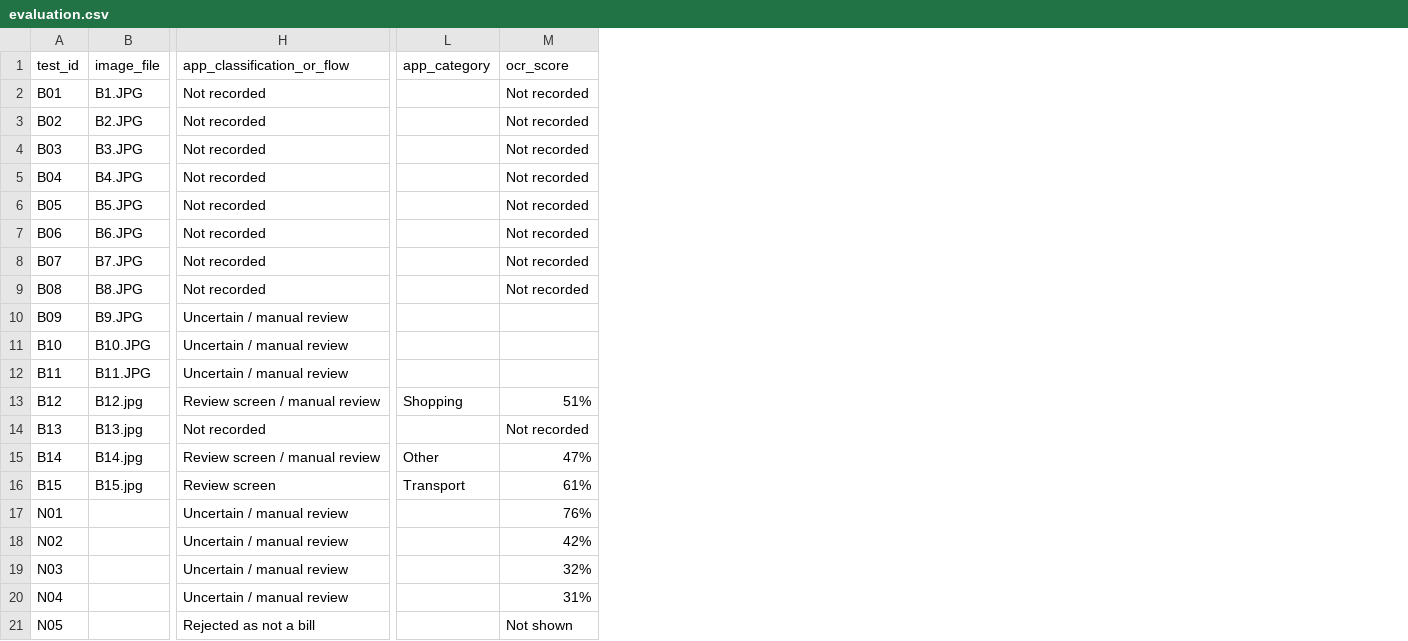
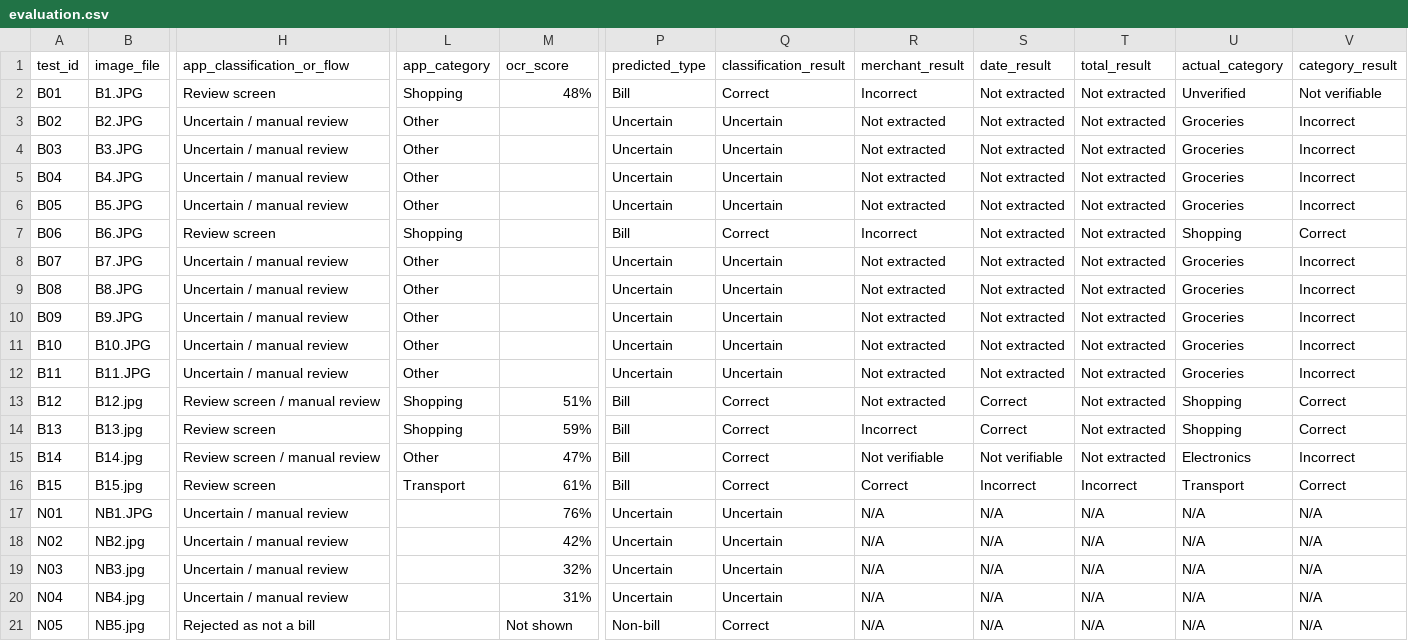
Before and after one commit to jagadeeshsys/bill-snap, a CSV file: ml-evaluation/results/evaluation.csv, drawn as a sheet; only a part is shown, gaps mark what is left out; the diff covers the shown part only; the diff names each change by its address in the sheet, - before the commit and + after, or states it on an @@ line.

```diff
--- a/ml-evaluation/results/evaluation.csv
+++ b/ml-evaluation/results/evaluation.csv
+column P (predicted_type), rows 2-21: Bill | Uncertain | Uncertain | Uncertain | Uncertain | Bill | Uncertain | Uncertain | Uncertain | Uncertain | Uncertain | Bill | Bill | Bill | Bill | Uncertain | Uncertain | Uncertain | Uncertain | Non-bill
+column Q (classification_result), rows 2-21: Correct | Uncertain | Uncertain | Uncertain | Uncertain | Correct | Uncertain | Uncertain | Uncertain | Uncertain | Uncertain | Correct | Correct | Correct | Correct | Uncertain | Uncertain | Uncertain | Uncertain | Correct
+column R (merchant_result), rows 2-21: Incorrect | Not extracted | Not extracted | Not extracted | Not extracted | Incorrect | Not extracted | Not extracted | Not extracted | Not extracted | Not extracted | Not extracted | Incorrect | Not verifiable | Correct | N/A | N/A | N/A | N/A | N/A
+column S (date_result), rows 2-21: Not extracted | Not extracted | Not extracted | Not extracted | Not extracted | Not extracted | Not extracted | Not extracted | Not extracted | Not extracted | Not extracted | Correct | Correct | Not verifiable | Incorrect | N/A | N/A | N/A | N/A | N/A
+column T (total_result), rows 2-21: Not extracted | Not extracted | Not extracted | Not extracted | Not extracted | Not extracted | Not extracted | Not extracted | Not extracted | Not extracted | Not extracted | Not extracted | Not extracted | Not extracted | Incorrect | N/A | N/A | N/A | N/A | N/A
+column U (actual_category), rows 2-21: Unverified | Groceries | Groceries | Groceries | Groceries | Shopping | Groceries | Groceries | Groceries | Groceries | Groceries | Shopping | Shopping | Electronics | Transport | N/A | N/A | N/A | N/A | N/A
+column V (category_result), rows 2-21: Not verifiable | Incorrect | Incorrect | Incorrect | Incorrect | Correct | Incorrect | Incorrect | Incorrect | Incorrect | Incorrect | Correct | Correct | Incorrect | Correct | N/A | N/A | N/A | N/A | N/A
-H2 (app_classification_or_flow): Not recorded
+H2 (app_classification_or_flow): Review screen
-L2 (app_category): (empty)
+L2 (app_category): Shopping
-M2 (ocr_score): Not recorded
+M2 (ocr_score): 48%
-H3:H6 (app_classification_or_flow): Not recorded
+H3:H6 (app_classification_or_flow): Uncertain / manual review
-L3:L6 (app_category): (empty)
+L3:L6 (app_category): Other
-M3:M9 (ocr_score): Not recorded
+M3:M9 (ocr_score): (empty)
-H7 (app_classification_or_flow): Not recorded
+H7 (app_classification_or_flow): Review screen
-L7 (app_category): (empty)
+L7 (app_category): Shopping
-H8:H9 (app_classification_or_flow): Not recorded
+H8:H9 (app_classification_or_flow): Uncertain / manual review
-L8:L12 (app_category): (empty)
+L8:L12 (app_category): Other
-H14 (app_classification_or_flow): Not recorded
+H14 (app_classification_or_flow): Review screen
-L14 (app_category): (empty)
+L14 (app_category): Shopping
-M14 (ocr_score): Not recorded
+M14 (ocr_score): 59%
-B17 (image_file): (empty)
+B17 (image_file): NB1.JPG
-B18 (image_file): (empty)
+B18 (image_file): NB2.jpg
-B19 (image_file): (empty)
+B19 (image_file): NB3.jpg
-B20 (image_file): (empty)
+B20 (image_file): NB4.jpg
-B21 (image_file): (empty)
+B21 (image_file): NB5.jpg
```
Also changed, not shown: 10 edited cells elsewhere in this file, 2 other files.
